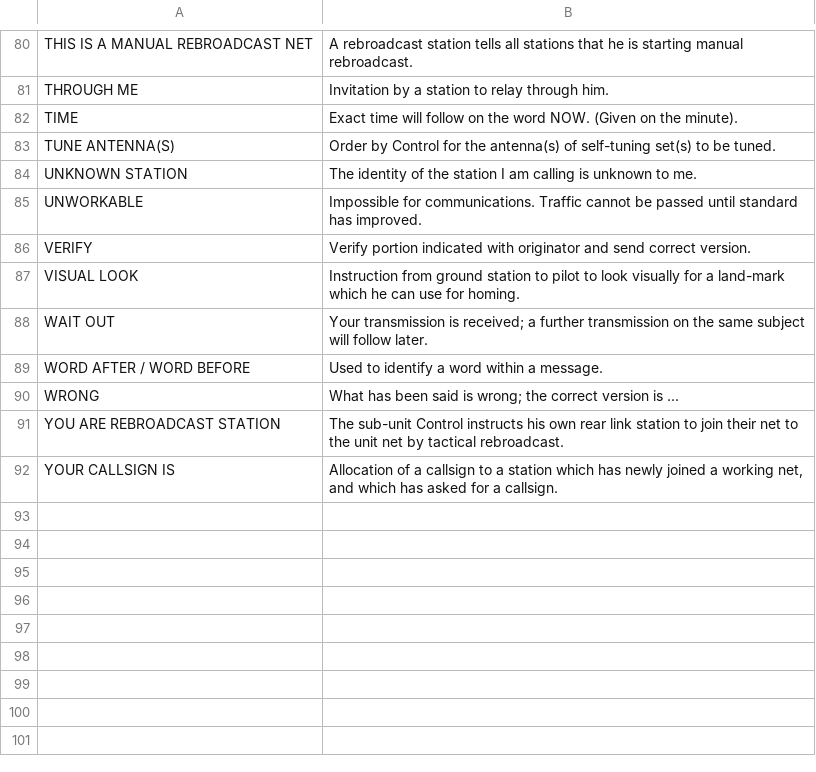
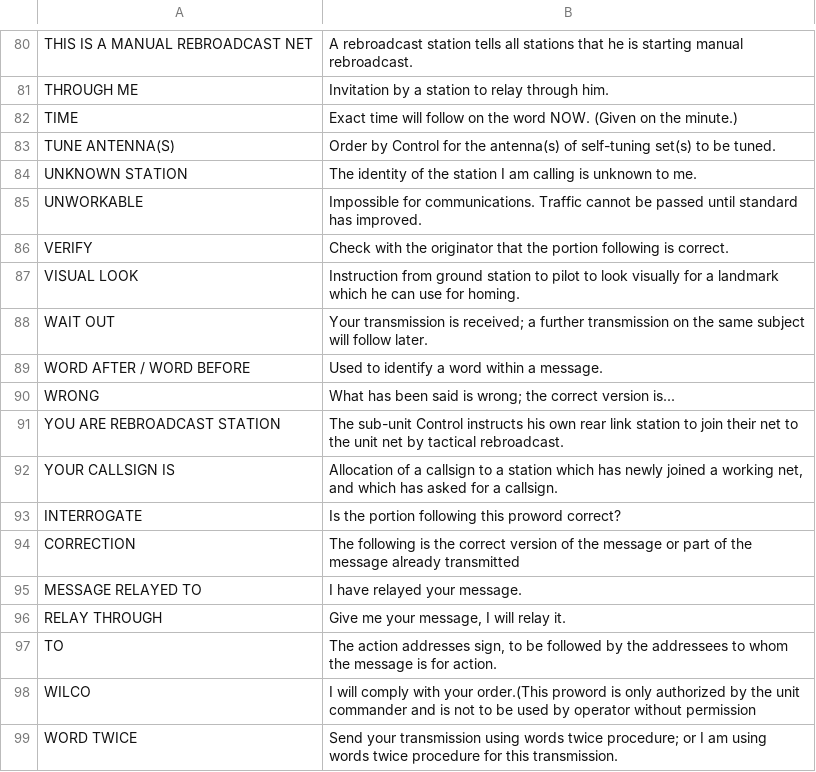
Before and after one commit to jeremy202/service-dictionary-app, a CSV file: data/source/prowords.csv, drawn as a sheet; only a part is shown, gaps mark what is left out; the diff covers the shown part only.

```diff
--- a/data/source/prowords.csv
+++ b/data/source/prowords.csv
@@ -81,3 +83,3 @@ THIS IS A MANUAL REBROADCAST NET,A rebroadcast station tells all stations that h
 THROUGH ME,Invitation by a station to relay through him.
-TIME,Exact time will follow on the word NOW. (Given on the minute).
+TIME,Exact time will follow on the word NOW. (Given on the minute.)
 TUNE ANTENNA(S),Order by Control for the antenna(s) of self-tuning set(s) to be tuned.
@@ -85,8 +87,15 @@ UNKNOWN STATION,The identity of the station I am calling is unknown to me.
 UNWORKABLE,Impossible for communications. Traffic cannot be passed until standard has improved.
-VERIFY,Verify portion indicated with originator and send correct version.
-VISUAL LOOK,Instruction from ground station to pilot to look visually for a land-mark which he can use for homing.
+VERIFY,Check with the originator that the portion following is correct.
+VISUAL LOOK,Instruction from ground station to pilot to look visually for a landmark which he can use for homing.
 WAIT OUT,Your transmission is received; a further transmission on the same subject will follow later.
 WORD AFTER / WORD BEFORE,Used to identify a word within a message.
-WRONG,What has been said is wrong; the correct version is ...
+WRONG,What has been said is wrong; the correct version is...
 YOU ARE REBROADCAST STATION,The sub-unit Control instructs his own rear link station to join their net to the unit net by tactical rebroadcast.
 YOUR CALLSIGN IS,"Allocation of a callsign to a station which has newly joined a working net, and which has asked for a callsign."
+INTERROGATE,Is the portion following this proword correct?
+CORRECTION,The following is the correct version of the  message or part of the message already transmitted
+MESSAGE RELAYED TO,I have relayed your message.
+RELAY THROUGH,"Give me your message, I will relay it. "
+TO,"The action addresses sign, to be followed by the addressees to whom the message is for action. "
+WILCO,I will comply with your order.(This proword is  only authorized by the unit commander and is  not to be used by operator without permission
+WORD TWICE,Send your transmission using words twice procedure;  or I am using words twice procedure for this transmission.
```
Also changed, not shown: 1 added row, 1 removed row and 19 edited cells elsewhere in this file, data/source/Words_and_meaning.csv, 10 other files.
